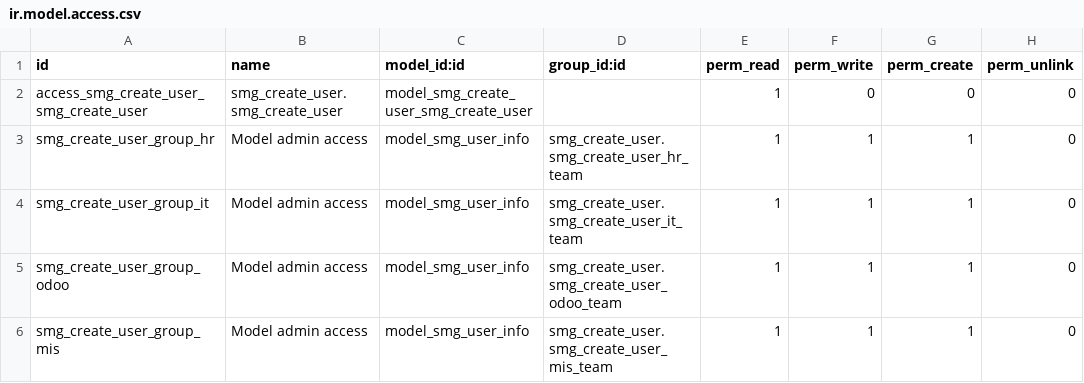
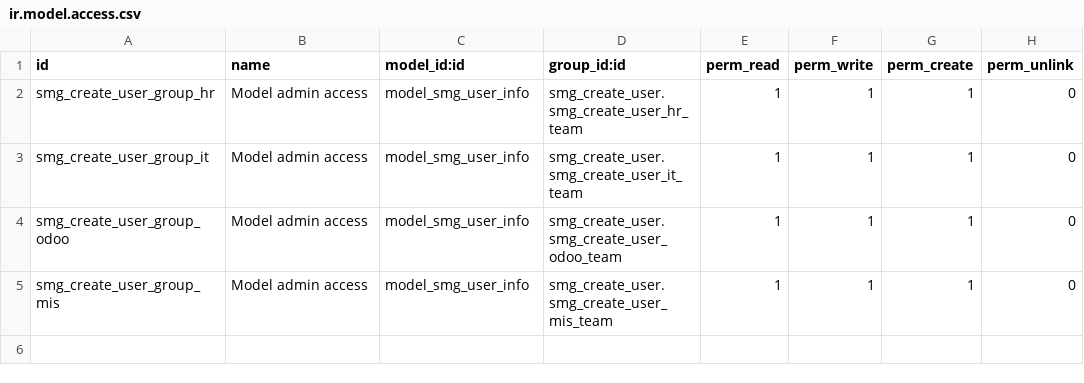
Before and after one commit to khanvuthy88/smg, a CSV file: security/ir.model.access.csv, drawn as a sheet.

Commit message:
Upgrade security and enable security

```diff
--- a/security/ir.model.access.csv
+++ b/security/ir.model.access.csv
@@ -1,3 +1,2 @@
 id,name,model_id:id,group_id:id,perm_read,perm_write,perm_create,perm_unlink
-access_smg_create_user_smg_create_user,smg_create_user.smg_create_user,model_smg_create_user_smg_create_user,,1,0,0,0
 smg_create_user_group_hr, Model admin access,model_smg_user_info,smg_create_user.smg_create_user_hr_team,1,1,1,0
```
Also changed, not shown: 1 other file.
